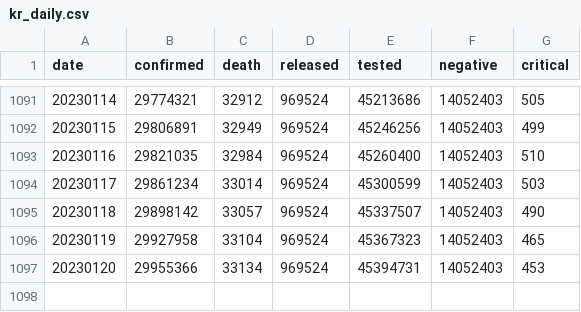
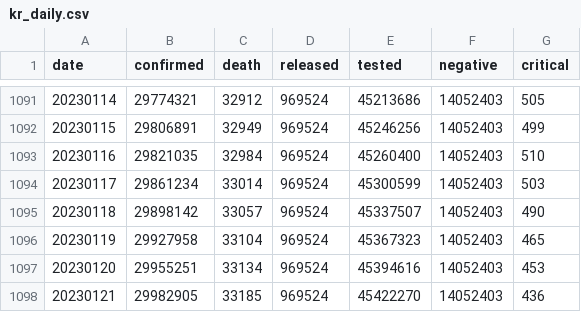
Before and after one commit to jooeungen/coronaboard_kr, a CSV file: kr_daily.csv, drawn as a sheet; only a part is shown, gaps mark what is left out.

```diff
--- a/kr_daily.csv
+++ b/kr_daily.csv
@@ -1096,2 +1096,3 @@ date,confirmed,death,released,tested,negative,critical
 20230119,29927958,33104,969524,45367323,14052403,465
-20230120,29955366,33134,969524,45394731,14052403,453
+20230120,29955251,33134,969524,45394616,14052403,453
+20230121,29982905,33185,969524,45422270,14052403,436
```
Also changed, not shown: kr_regional_daily.csv.
